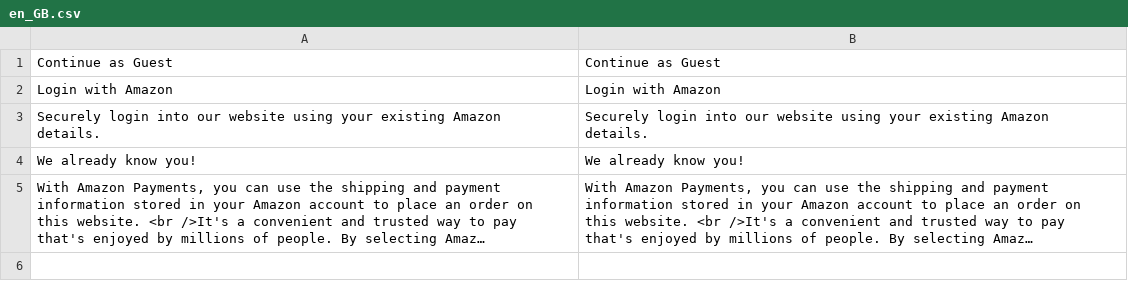
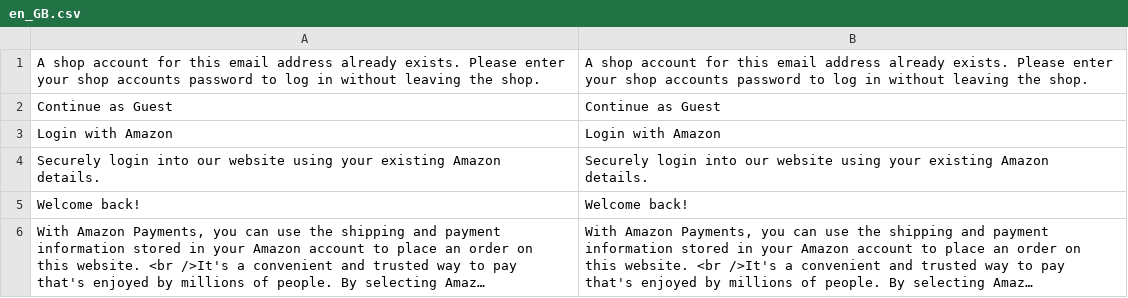
Before and after one commit to devendra-mp/amazon-payments-magento-2-plugin, a CSV file: src/Login/i18n/en_GB.csv, drawn as a sheet; long unchanged cells end in …; removed rows and columns are numbered as before the commit, all else as after; the diff names each change by its address in the sheet, - before the commit and + after, or states it on an @@ line.

Commit message:
AMAZON-245: Amending account linkage page form text

```diff
--- a/src/Login/i18n/en_GB.csv
+++ b/src/Login/i18n/en_GB.csv
+row 1: A shop account for this email address already exists. Please enter your shop accounts password to log in without leaving the shop. | A shop account for this email address already exists. Please enter your shop accounts password to log in without leaving the shop.
-row 4: We already know you! | We already know you!
+row 5: Welcome back! | Welcome back!
```
Also changed, not shown: 1 other file.
